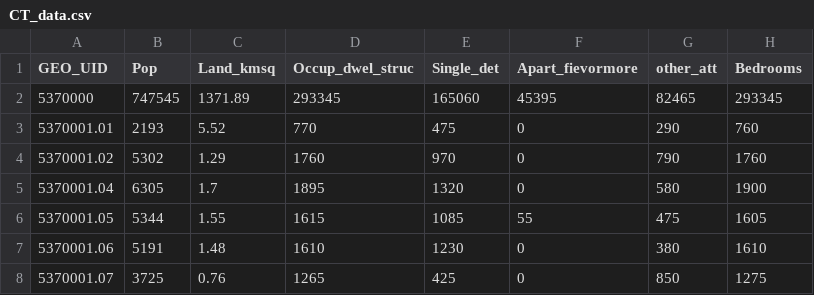
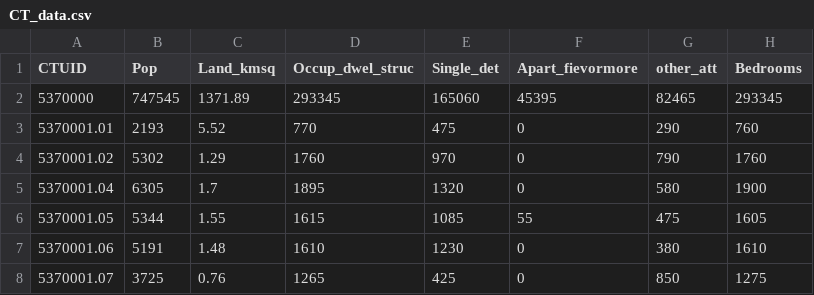
Before and after one commit to glowiep/HamiltonCensusTract, a CSV file: CT_data.csv, drawn as a sheet; only a part is shown; the diff names each change by its address in the sheet, - before the commit and + after, or states it on an @@ line.

Commit message:
Update CT_data.csv

```diff
--- a/CT_data.csv
+++ b/CT_data.csv
-A1: GEO_UID
+A1: CTUID
```
